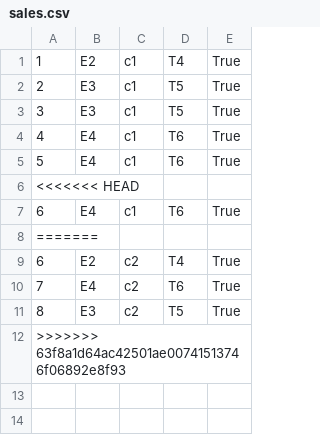
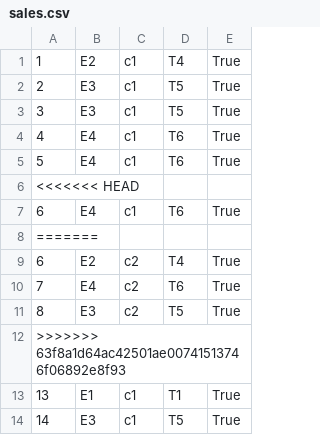
Before and after one commit to AlestorX/example2025, a CSV file: project/data/sales.csv, drawn as a sheet.

```diff
--- a/project/data/sales.csv
+++ b/project/data/sales.csv
@@ -12 +12,3 @@
 >>>>>>> 63f8a1d64ac42501ae00741513746f06892e8f93
+13,E1,c1,T1,True
+14,E3,c1,T5,True
```
Also changed, not shown: 3 other files.
